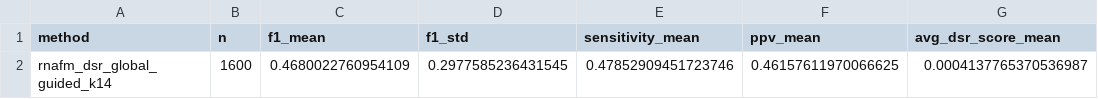
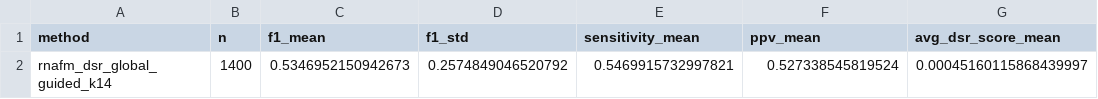
Before and after one commit to chaimaetoubali-lab/3R-Fold, a CSV file: results/dsr_global_all_summary.csv, drawn as a sheet; removed rows and columns are numbered as before the commit, all else as after; the diff names each change by its address in the sheet, - before the commit and + after, or states it on an @@ line.

```diff
--- a/results/dsr_global_all_summary.csv
+++ b/results/dsr_global_all_summary.csv
-row 2: rnafm_dsr_global_guided_k14 | 1600 | 0.4680022760954109 | 0.2977585236431545 | 0.47852909451723746 | 0.46157611970066625 | 0.0004137765370536987
+row 2: rnafm_dsr_global_guided_k14 | 1400 | 0.5346952150942673 | 0.2574849046520792 | 0.5469915732997821 | 0.527338545819524 | 0.00045160115868439997
```
Also changed, not shown: results/ablation_summary.csv, results/benchmark_main.csv, 16 other files.
